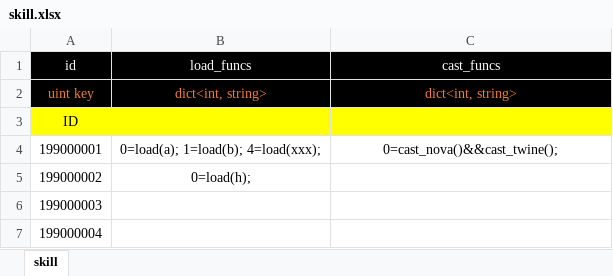
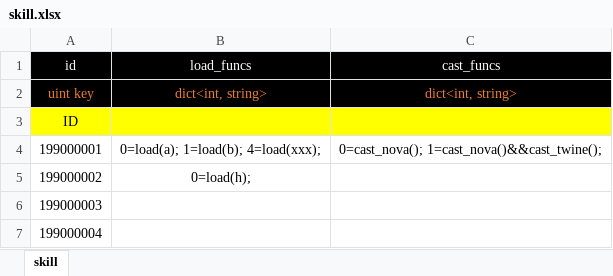
Before and after one commit to apollyonGIT/Alfa, an Excel workbook: Assets/Tables/skill.xlsx, sheet skill, drawn as a sheet; values as stored, in another font and other column widths than the file's, no borders; the diff names each change by its address in the sheet, - before the commit and + after, or states it on an @@ line.

```diff
--- a/Assets/Tables/skill.xlsx (sheet skill)
+++ b/Assets/Tables/skill.xlsx (sheet skill)
-C4 (cast_funcs): 0=cast_nova()&&cast_twine();
+C4 (cast_funcs): 0=cast_nova(); 1=cast_nova()&&cast_twine();
```
